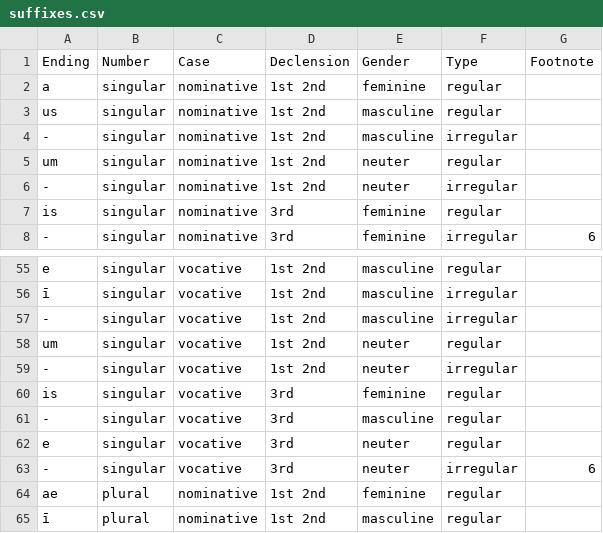
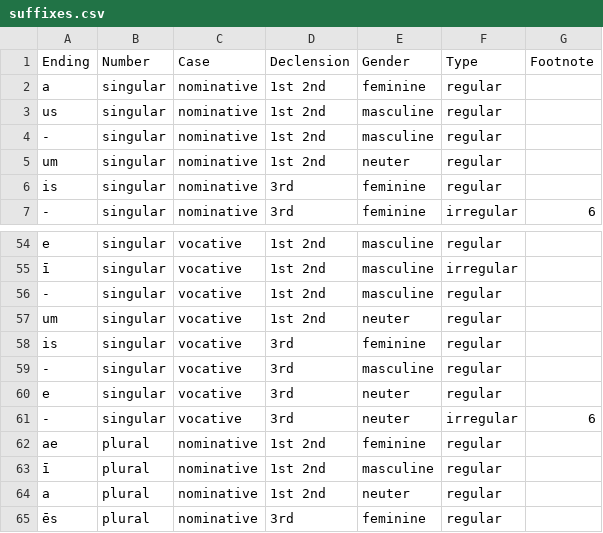
Before and after one commit to alpheios-project/alpheios-core, a CSV file: packages/inflection-tables/lib/lang/latin/data/adjective/suffixes.csv, drawn as a sheet; only a part is shown, gaps mark what is left out; the shorter side is filled out with more unchanged rows.

```diff
--- a/packages/inflection-tables/lib/lang/latin/data/adjective/suffixes.csv
+++ b/packages/inflection-tables/lib/lang/latin/data/adjective/suffixes.csv
@@ -3,5 +3,4 @@ a,singular,nominative,1st 2nd,feminine,regular,
 us,singular,nominative,1st 2nd,masculine,regular,
--,singular,nominative,1st 2nd,masculine,irregular,
+-,singular,nominative,1st 2nd,masculine,regular,
 um,singular,nominative,1st 2nd,neuter,regular,
--,singular,nominative,1st 2nd,neuter,irregular,
 is,singular,nominative,3rd,feminine,regular,
@@ -56,5 +55,4 @@ e,singular,vocative,1st 2nd,masculine,regular,
 ī,singular,vocative,1st 2nd,masculine,irregular,
--,singular,vocative,1st 2nd,masculine,irregular,
+-,singular,vocative,1st 2nd,masculine,regular,
 um,singular,vocative,1st 2nd,neuter,regular,
--,singular,vocative,1st 2nd,neuter,irregular,
 is,singular,vocative,3rd,feminine,regular,
```
Also changed, not shown: packages/inflection-tables/lib/lang/latin/data/verb/suffixes.csv, 7 other files.
